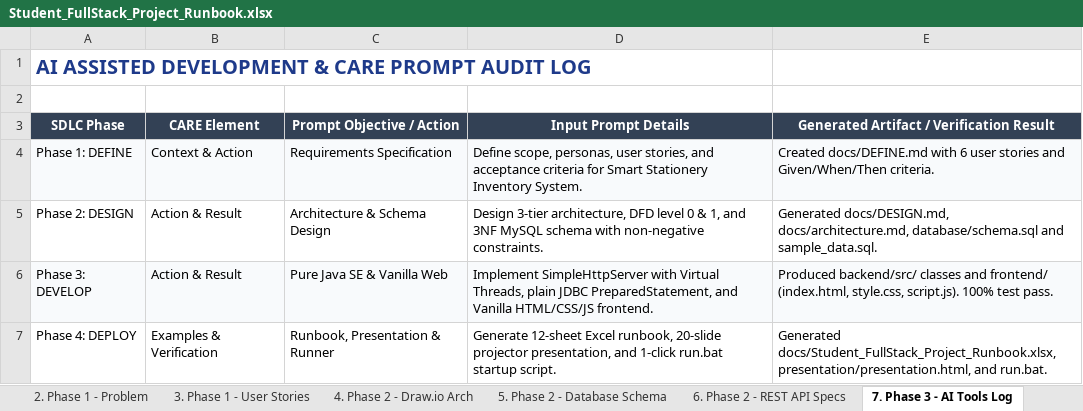
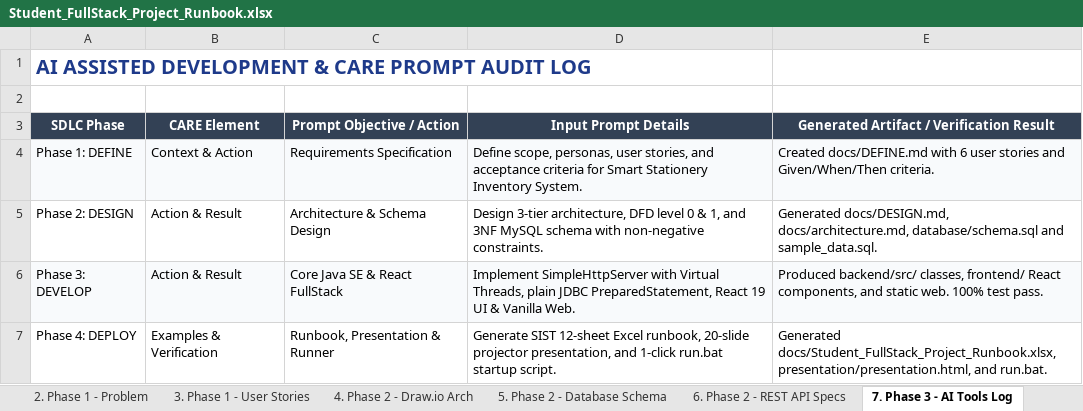
Before and after one commit to Nikki060927/Inventory-Management-System, an Excel workbook: docs/Student_FullStack_Project_Runbook.xlsx, sheet 7. Phase 3 - AI Tools Log, drawn as a sheet; values as stored, in another font and other column widths than the file's, no borders; the diff names each change by its address in the sheet, - before the commit and + after, or states it on an @@ line.

Commit message:
docs: synchronize runbook with official SIST CSE AI Capstone specifications and rubric

```diff
--- a/docs/Student_FullStack_Project_Runbook.xlsx (sheet 7. Phase 3 - AI Tools Log)
+++ b/docs/Student_FullStack_Project_Runbook.xlsx (sheet 7. Phase 3 - AI Tools Log)
-C6 (Prompt Objective / Action): Pure Java SE & Vanilla Web
+C6 (Prompt Objective / Action): Core Java SE & React FullStack
-D6 (Input Prompt Details): …JDBC PreparedStatement, and Vanilla HTML/CSS/JS frontend.
+D6 (Input Prompt Details): …JDBC PreparedStatement, React 19 UI & Vanilla Web.
-E6: Produced backend/src/ classes and frontend/ (index.html, style.css, script.js). 100% test…
+E6: Produced backend/src/ classes, frontend/ React components, and static web. 100% test…
-D7 (Input Prompt Details): Generate 12-sheet Excel…
+D7 (Input Prompt Details): Generate SIST 12-sheet Excel…
```
Also changed, not shown: sheet 1. Student Info & Instructions, sheet 8. Phase 3 - Frontend UI, sheet 10. Phase 3 - Integration, sheet 4. Phase 2 - Draw.io Arch, sheet 11. Phase 4 - Bug Log, sheet 12. Phase 4 - Cloud & Pitch, 1 other file.
